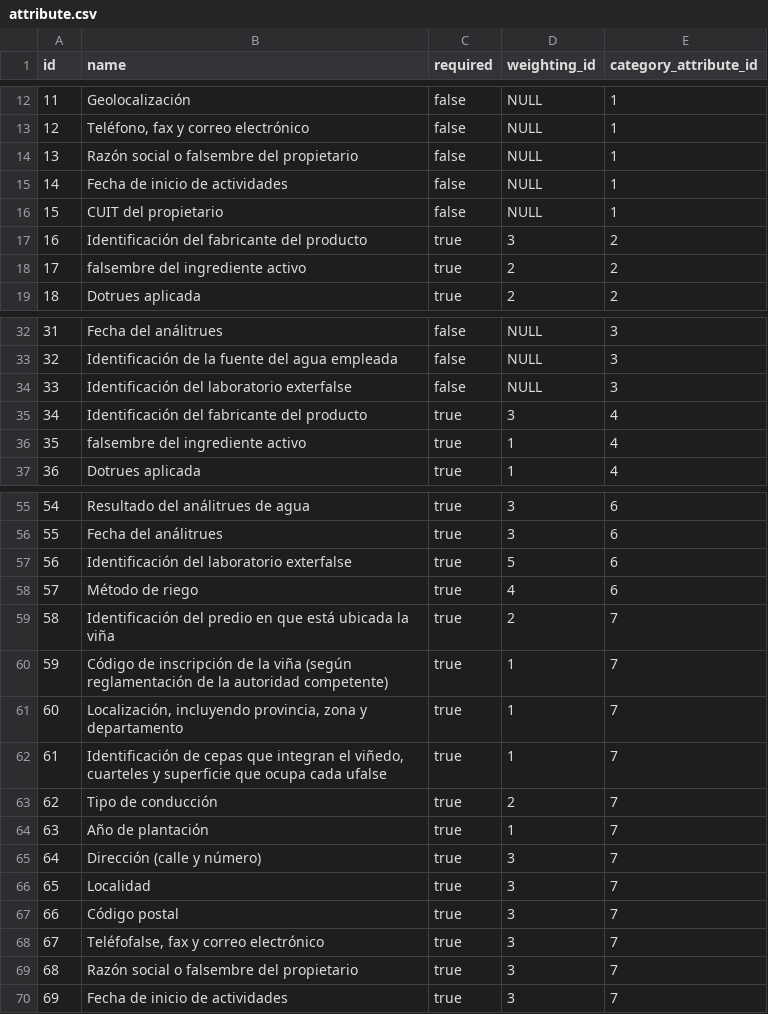
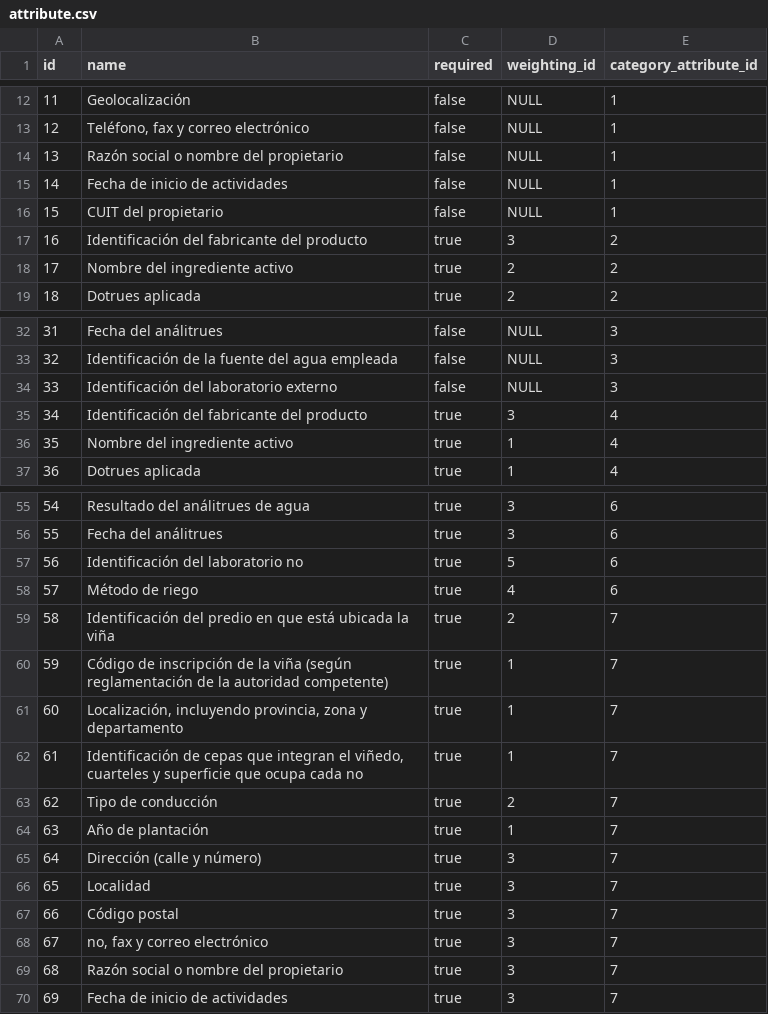
Before and after one commit to AresVI/BackEndAdminJava, a CSV file: src/main/resources/config/liquibase/seeds/attribute.csv, drawn as a sheet; only a part is shown, gaps mark what is left out; the diff covers the shown part only.

```diff
--- a/src/main/resources/config/liquibase/seeds/attribute.csv
+++ b/src/main/resources/config/liquibase/seeds/attribute.csv
@@ -13,3 +13,3 @@ id;name;required;weighting_id;category_attribute_id
 12;Teléfono, fax y correo electrónico;false;NULL;1
-13;Razón social o falsembre del propietario;false;NULL;1
+13;Razón social o nombre del propietario;false;NULL;1
 14;Fecha de inicio de actividades;false;NULL;1
@@ -17,3 +17,3 @@ id;name;required;weighting_id;category_attribute_id
 16;Identificación del fabricante del producto;true;3;2
-17;falsembre del ingrediente activo;true;2;2
+17;Nombre del ingrediente activo;true;2;2
 18;Dotrues aplicada;true;2;2
@@ -33,5 +33,5 @@ id;name;required;weighting_id;category_attribute_id
 32;Identificación de la fuente del agua empleada;false;NULL;3
-33;Identificación del laboratorio exterfalse;false;NULL;3
+33;Identificación del laboratorio externo;false;NULL;3
 34;Identificación del fabricante del producto;true;3;4
-35;falsembre del ingrediente activo;true;1;4
+35;Nombre del ingrediente activo;true;1;4
 36;Dotrues aplicada;true;1;4
@@ -56,3 +56,3 @@ id;name;required;weighting_id;category_attribute_id
 55;Fecha del análitrues;true;3;6
-56;Identificación del laboratorio exterfalse;true;5;6
+56;Identificación del laboratorio no;true;5;6
 57;Método de riego;true;4;6
@@ -61,3 +61,3 @@ id;name;required;weighting_id;category_attribute_id
 60;Localización, incluyendo provincia, zona y departamento;true;1;7
-61;Identificación de cepas que integran el viñedo, cuarteles y superficie que ocupa cada ufalse;true;1;7
+61;Identificación de cepas que integran el viñedo, cuarteles y superficie que ocupa cada no;true;1;7
 62;Tipo de conducción;true;2;7
@@ -67,4 +67,4 @@ id;name;required;weighting_id;category_attribute_id
 66;Código postal;true;3;7
-67;Teléfofalse, fax y correo electrónico;true;3;7
-68;Razón social o falsembre del propietario;true;3;7
+67;no, fax y correo electrónico;true;3;7
+68;Razón social o nombre del propietario;true;3;7
 69;Fecha de inicio de actividades;true;3;7
```
Also changed, not shown: 2 edited cells elsewhere in this file, 1 other file.
